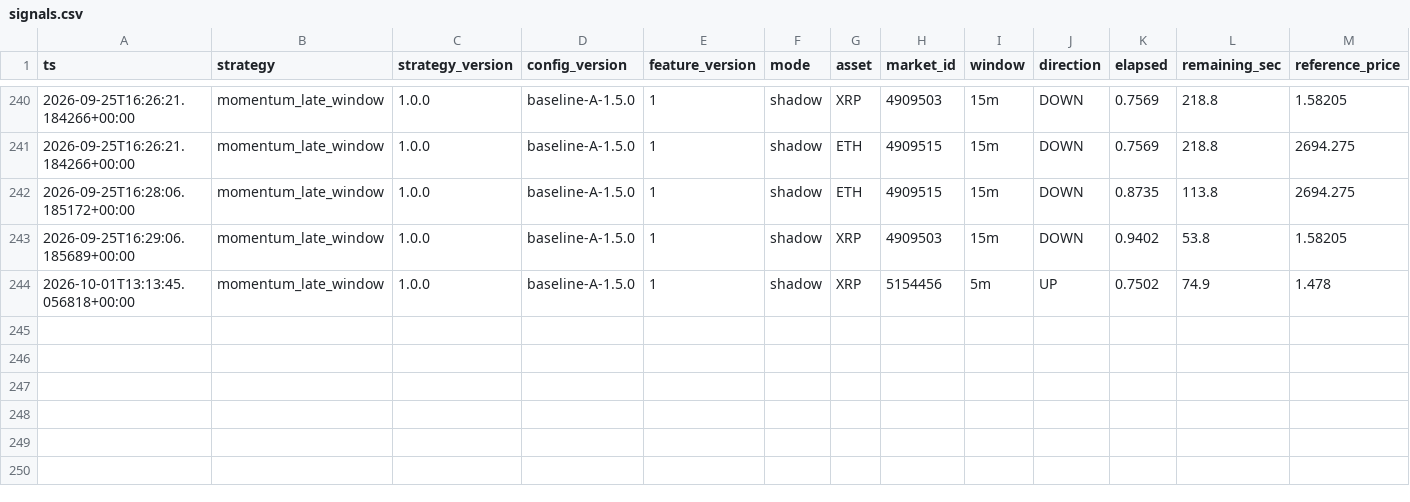
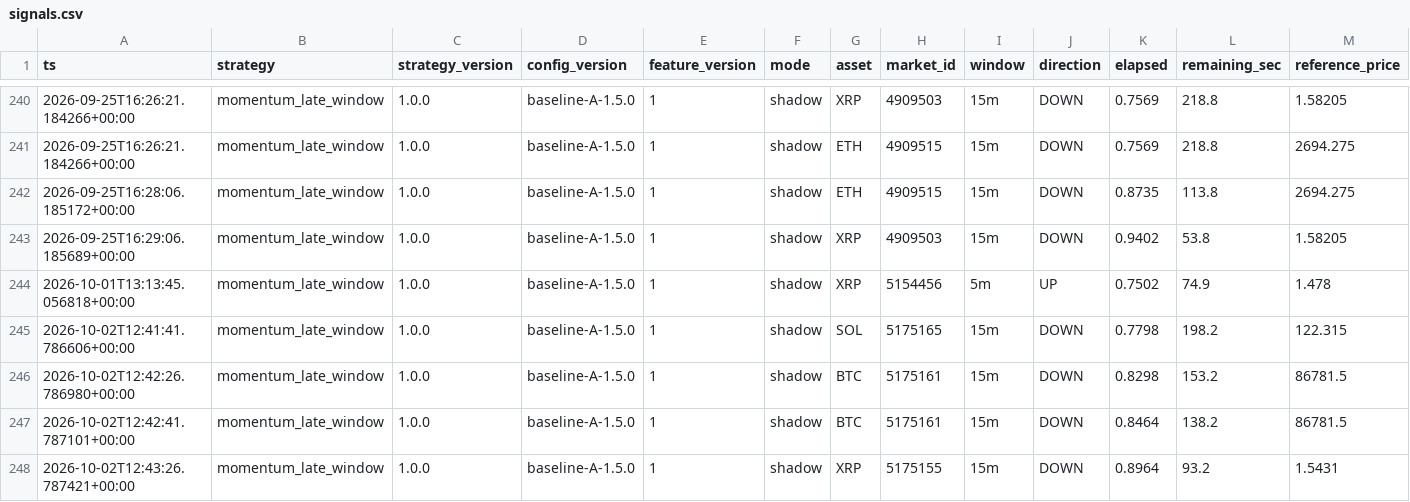
Before and after one commit to n85t594ht5-creator/polylab, a CSV file: data/signals.csv, drawn as a sheet; only a part is shown, gaps mark what is left out; rows hold the shown columns only; the diff names each change by its address in the sheet, - before the commit and + after, or states it on an @@ line.

```diff
--- a/data/signals.csv
+++ b/data/signals.csv
+row 245: 2026-10-02T12:41:41.786606+00:00 | momentum_late_window | 1.0.0 | baseline-A-1.5.0 | 1 | shadow | SOL | 5175165 | 15m | DOWN | 0.7798 | 198.2 | 122.315
+row 246: 2026-10-02T12:42:26.786980+00:00 | momentum_late_window | 1.0.0 | baseline-A-1.5.0 | 1 | shadow | BTC | 5175161 | 15m | DOWN | 0.8298 | 153.2 | 86781.5
+row 247: 2026-10-02T12:42:41.787101+00:00 | momentum_late_window | 1.0.0 | baseline-A-1.5.0 | 1 | shadow | BTC | 5175161 | 15m | DOWN | 0.8464 | 138.2 | 86781.5
+row 248: 2026-10-02T12:43:26.787421+00:00 | momentum_late_window | 1.0.0 | baseline-A-1.5.0 | 1 | shadow | XRP | 5175155 | 15m | DOWN | 0.8964 | 93.2 | 1.5431
```
Also changed, not shown: data/moves/2026-10-02.csv, 15 other files.
